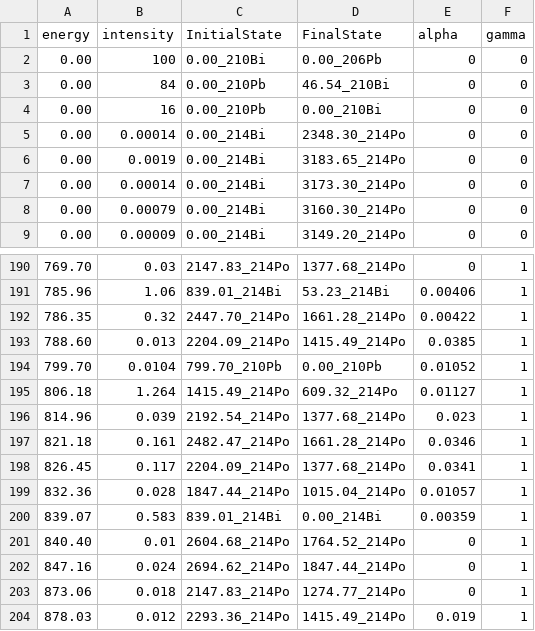
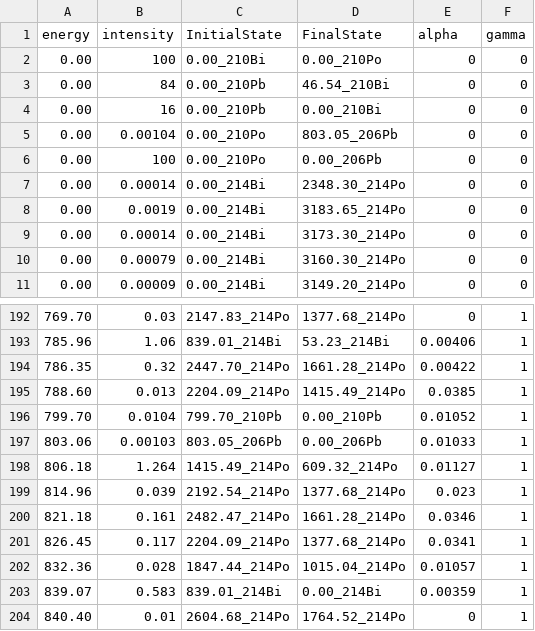
Before and after one commit to YanzhaoW/G4Horus, a CSV file: scripts/Decay_Scheme_226Ra.csv, drawn as a sheet; only a part is shown, gaps mark what is left out; the shorter side is filled out with more unchanged rows.

```diff
--- a/scripts/Decay_Scheme_226Ra.csv
+++ b/scripts/Decay_Scheme_226Ra.csv
@@ -1,5 +1,7 @@
 energy,intensity,InitialState,FinalState,alpha,gamma
-0.00,100,0.00_210Bi,0.00_206Pb,0,0
+0.00,100,0.00_210Bi,0.00_210Po,0,0
 0.00,84,0.00_210Pb,46.54_210Bi,0,0
 0.00,16,0.00_210Pb,0.00_210Bi,0,0
+0.00,0.00104,0.00_210Po,803.05_206Pb,0,0
+0.00,100,0.00_210Po,0.00_206Pb,0,0
 0.00,0.00014,0.00_214Bi,2348.30_214Po,0,0
@@ -194,2 +196,3 @@ energy,intensity,InitialState,FinalState,alpha,gamma
 799.70,0.0104,799.70_210Pb,0.00_210Pb,0.01052,1
+803.06,0.00103,803.05_206Pb,0.00_206Pb,0.01033,1
 806.18,1.264,1415.49_214Po,609.32_214Po,0.01127,1
```
Also changed, not shown: summing_eff_ywang/Summing_Sim_Ex_Comp_226Ra.csv, summing_eff_ywang/factors.csv, 14 other files.
